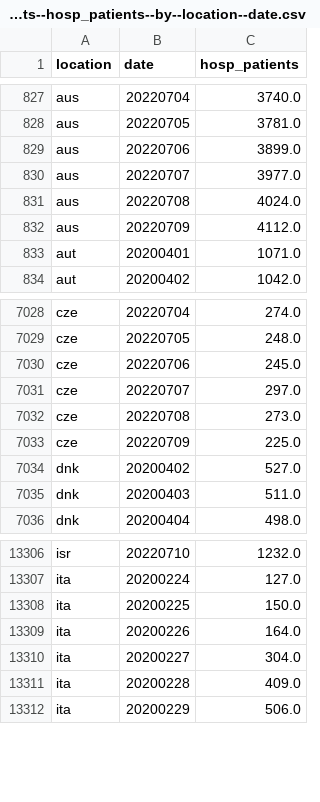
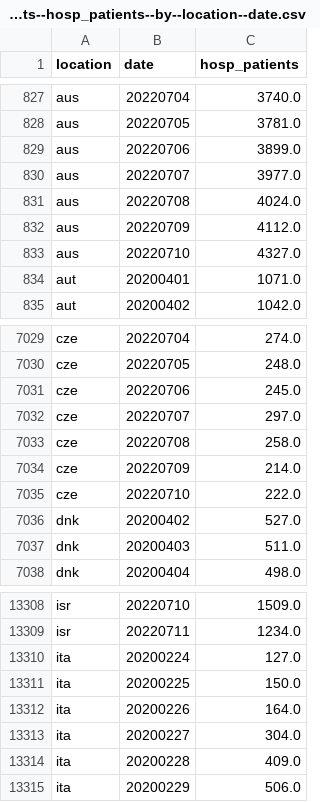
Before and after one commit to open-numbers/ddf--owid--covid_19, a CSV file: ddf--datapoints--hosp_patients--by--location--date.csv, drawn as a sheet; only a part is shown, gaps mark what is left out; addresses are those after the commit; the diff covers the shown part only; the diff names each change by its address in the sheet, - before the commit and + after, or states it on an @@ line.

```diff
--- a/ddf--datapoints--hosp_patients--by--location--date.csv
+++ b/ddf--datapoints--hosp_patients--by--location--date.csv
+row 833: aus | 20220710 | 4327.0
-C7033 (hosp_patients): 273.0
+C7033 (hosp_patients): 258.0
-C7034 (hosp_patients): 225.0
+C7034 (hosp_patients): 214.0
+row 7035: cze | 20220710 | 222.0
-C13308 (hosp_patients): 1232.0
+C13308 (hosp_patients): 1509.0
+row 13309: isr | 20220711 | 1234.0
```
Also changed, not shown: 25 edited cells elsewhere in this file, ddf--datapoints--new_vaccinations--by--location--date.csv, ddf--datapoints--people_fully_vaccinated_per_hundred--by--location--date.csv, 45 other files.
